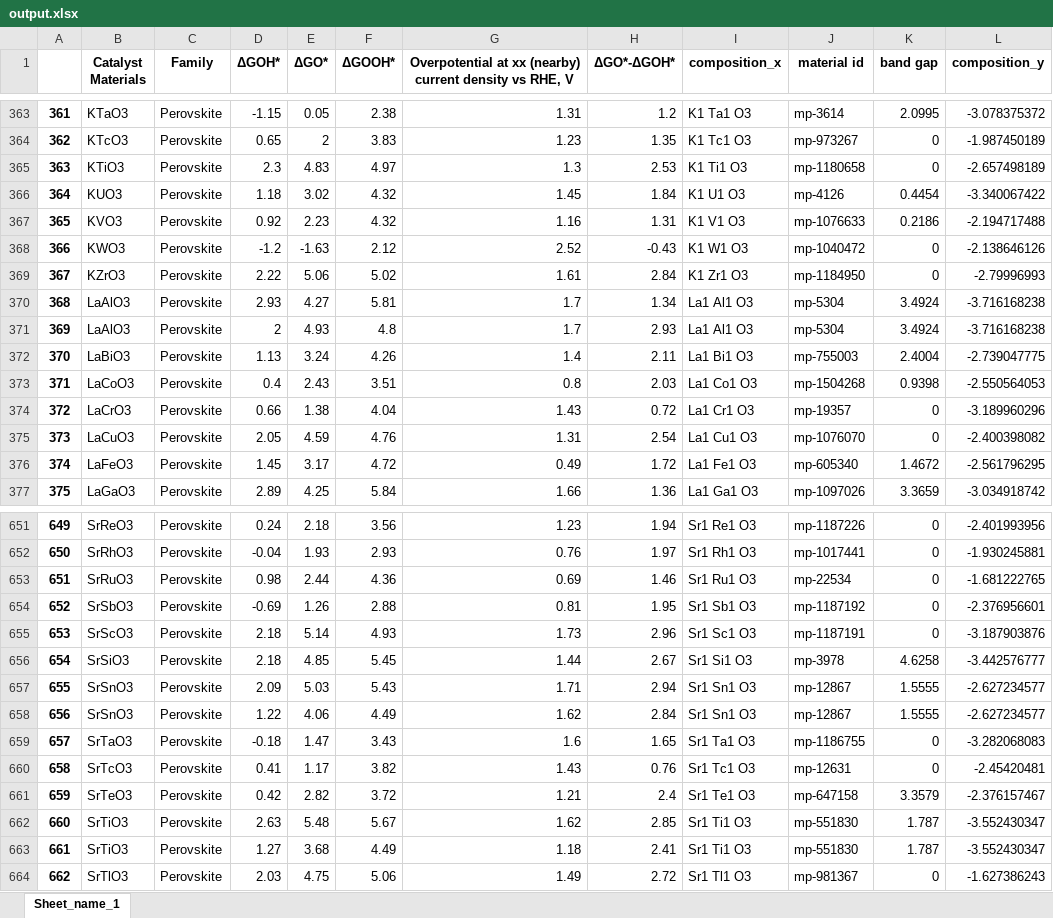
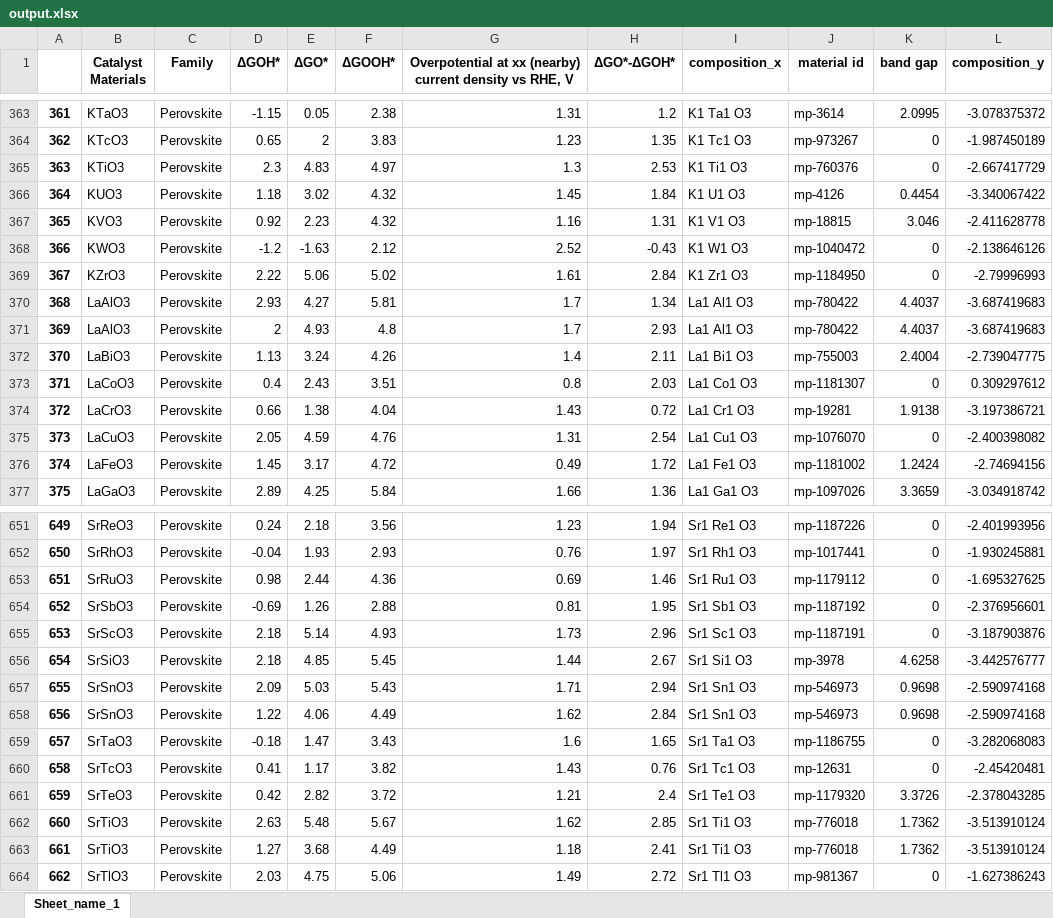
Before and after one commit to fahim-ah/Yr3-Project, an Excel workbook: output.xlsx, sheet Sheet_name_1, drawn as a sheet; only a part is shown, gaps mark what is left out; values as stored, in another font and other column widths than the file's, no borders; the diff covers the shown part only; the diff names each change by its address in the sheet, - before the commit and + after, or states it on an @@ line.

```diff
--- a/output.xlsx (sheet Sheet_name_1)
+++ b/output.xlsx (sheet Sheet_name_1)
-J365 (material id): mp-1180658
+J365 (material id): mp-760376
-L365 (composition_y): -2.657498189
+L365 (composition_y): -2.667417729
-J367 (material id): mp-1076633
+J367 (material id): mp-18815
-K367 (band gap): 0.2186
+K367 (band gap): 3.046
-L367 (composition_y): -2.194717488
+L367 (composition_y): -2.411628778
-J370:J371 (material id): mp-5304
+J370:J371 (material id): mp-780422
-K370:K371 (band gap): 3.4924
+K370:K371 (band gap): 4.4037
-L370:L371 (composition_y): -3.716168238
+L370:L371 (composition_y): -3.687419683
-J373 (material id): mp-1504268
+J373 (material id): mp-1181307
-K373 (band gap): 0.9398
+K373 (band gap): 0
-L373 (composition_y): -2.550564053
+L373 (composition_y): 0.309297612
-J374 (material id): mp-19357
+J374 (material id): mp-19281
-K374 (band gap): 0
+K374 (band gap): 1.9138
-L374 (composition_y): -3.189960296
+L374 (composition_y): -3.197386721
-J376 (material id): mp-605340
+J376 (material id): mp-1181002
-K376 (band gap): 1.4672
+K376 (band gap): 1.2424
-L376 (composition_y): -2.561796295
+L376 (composition_y): -2.74694156
-J653 (material id): mp-22534
+J653 (material id): mp-1179112
-L653 (composition_y): -1.681222765
+L653 (composition_y): -1.695327625
-J657:J658 (material id): mp-12867
+J657:J658 (material id): mp-546973
-K657:K658 (band gap): 1.5555
+K657:K658 (band gap): 0.9698
-L657:L658 (composition_y): -2.627234577
+L657:L658 (composition_y): -2.590974168
-J661 (material id): mp-647158
+J661 (material id): mp-1179320
-K661 (band gap): 3.3579
+K661 (band gap): 3.3726
-L661 (composition_y): -2.376157467
+L661 (composition_y): -2.378043285
-J662:J663 (material id): mp-551830
+J662:J663 (material id): mp-776018
-K662:K663 (band gap): 1.787
+K662:K663 (band gap): 1.7362
-L662:L663 (composition_y): -3.552430347
+L662:L663 (composition_y): -3.513910124
```
Also changed, not shown: 218 edited cells elsewhere in this sheet, 6 other files.
